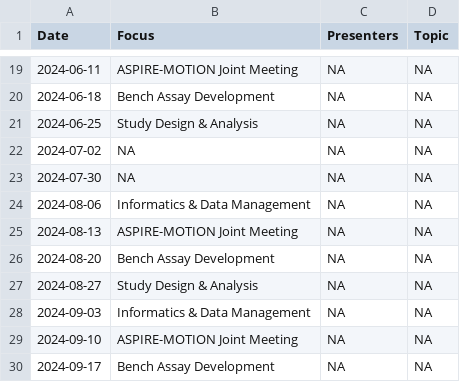
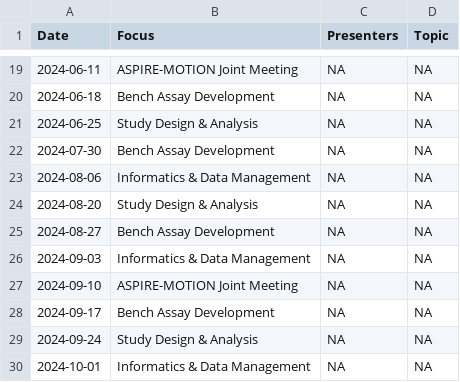
Before and after one commit to bjklab/bjk-distill, a CSV file: discussion_topics/motion_lab_schedule.csv, drawn as a sheet; only a part is shown, gaps mark what is left out; the shorter side is filled out with more unchanged rows.

```diff
--- a/discussion_topics/motion_lab_schedule.csv
+++ b/discussion_topics/motion_lab_schedule.csv
@@ -21,8 +21,6 @@ Date,Focus,Presenters,Topic
 2024-06-25,Study Design & Analysis,NA,NA
-2024-07-02,NA,NA,NA
-2024-07-30,NA,NA,NA
+2024-07-30,Bench Assay Development,NA,NA
 2024-08-06,Informatics & Data Management,NA,NA
-2024-08-13,ASPIRE-MOTION Joint Meeting,NA,NA
-2024-08-20,Bench Assay Development,NA,NA
-2024-08-27,Study Design & Analysis,NA,NA
+2024-08-20,Study Design & Analysis,NA,NA
+2024-08-27,Bench Assay Development,NA,NA
 2024-09-03,Informatics & Data Management,NA,NA
```
Also changed, not shown: discussion_topics/discussion_topics.csv, docs/discussion_topics/discussion_topics.csv, 5 other files.
